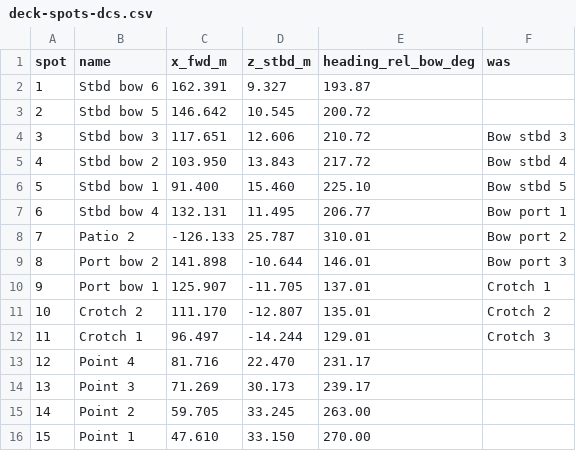
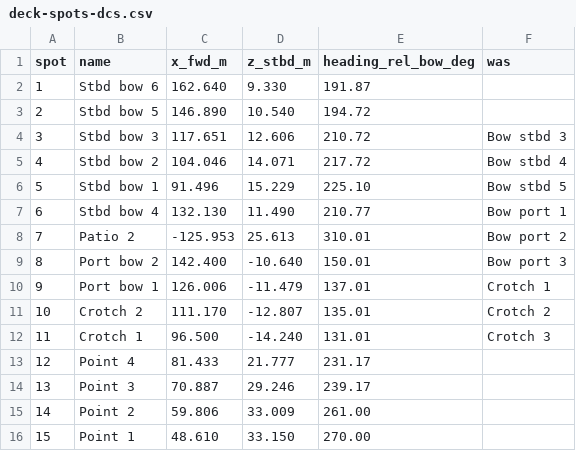
Before and after one commit to ajmilner85/ReadyRoom, a CSV file: carrier-ops-handoff-2/deck-spots-dcs.csv, drawn as a sheet; only a part is shown; the diff covers the shown part only.

```diff
--- a/carrier-ops-handoff-2/deck-spots-dcs.csv
+++ b/carrier-ops-handoff-2/deck-spots-dcs.csv
@@ -1,16 +1,16 @@
 spot,name,x_fwd_m,z_stbd_m,heading_rel_bow_deg,was
-1,Stbd bow 6,162.391,9.327,193.87,
-2,Stbd bow 5,146.642,10.545,200.72,
+1,Stbd bow 6,162.640,9.330,191.87,
+2,Stbd bow 5,146.890,10.540,194.72,
 3,Stbd bow 3,117.651,12.606,210.72,Bow stbd 3
-4,Stbd bow 2,103.950,13.843,217.72,Bow stbd 4
-5,Stbd bow 1,91.400,15.460,225.10,Bow stbd 5
-6,Stbd bow 4,132.131,11.495,206.77,Bow port 1
-7,Patio 2,-126.133,25.787,310.01,Bow port 2
-8,Port bow 2,141.898,-10.644,146.01,Bow port 3
-9,Port bow 1,125.907,-11.705,137.01,Crotch 1
+4,Stbd bow 2,104.046,14.071,217.72,Bow stbd 4
+5,Stbd bow 1,91.496,15.229,225.10,Bow stbd 5
+6,Stbd bow 4,132.130,11.490,210.77,Bow port 1
+7,Patio 2,-125.953,25.613,310.01,Bow port 2
+8,Port bow 2,142.400,-10.640,150.01,Bow port 3
+9,Port bow 1,126.006,-11.479,137.01,Crotch 1
 10,Crotch 2,111.170,-12.807,135.01,Crotch 2
-11,Crotch 1,96.497,-14.244,129.01,Crotch 3
-12,Point 4,81.716,22.470,231.17,
-13,Point 3,71.269,30.173,239.17,
-14,Point 2,59.705,33.245,263.00,
-15,Point 1,47.610,33.150,270.00,
+11,Crotch 1,96.500,-14.240,131.01,Crotch 3
+12,Point 4,81.433,21.777,231.17,
+13,Point 3,70.887,29.246,239.17,
+14,Point 2,59.806,33.009,261.00,
+15,Point 1,48.610,33.150,270.00,
```
Also changed, not shown: 22 edited cells elsewhere in this file, 19 other files.
